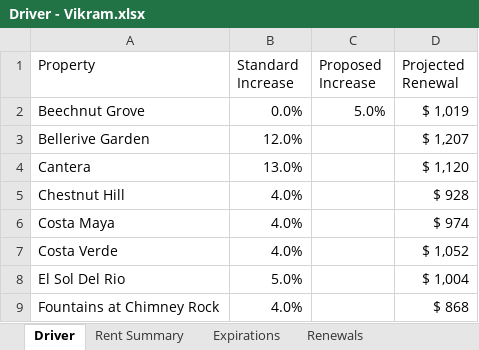
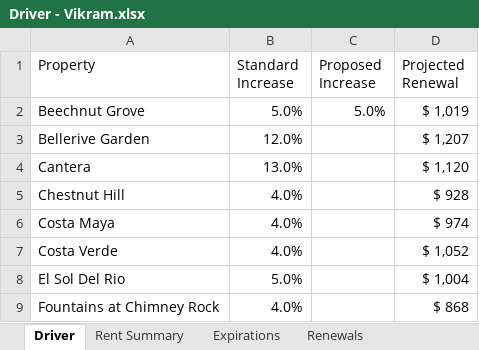
Before and after one commit to vikrambadhan/rent-dashboard, an Excel workbook: backend/data/Driver - Vikram.xlsx, sheet Driver, drawn as a sheet; only a part is shown; values as stored, in another font and other column widths than the file's, no borders; charts and pictures not drawn; the diff names each change by its address in the sheet, - before the commit and + after, or states it on an @@ line.

```diff
--- a/backend/data/Driver - Vikram.xlsx (sheet Driver)
+++ b/backend/data/Driver - Vikram.xlsx (sheet Driver)
-B2 (Standard Increase): 0.0%
+B2 (Standard Increase): 5.0%
```
Also changed, not shown: charts or pictures, 2 other files.
